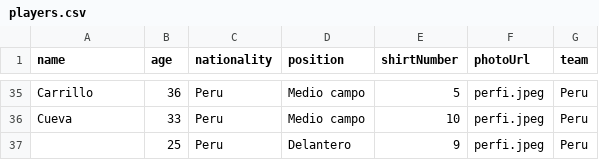
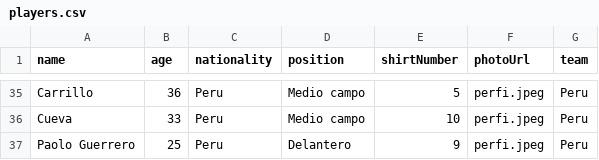
Before and after one commit to izi-dev/hexagonal-php, a CSV file: players.csv, drawn as a sheet; only a part is shown, gaps mark what is left out.

Commit message:
Update players.csv

```diff
--- a/players.csv
+++ b/players.csv
@@ -36,2 +36,2 @@ Carrillo,36,Peru,Medio campo,5,perfi.jpeg,Peru
 Cueva,33,Peru,Medio campo,10,perfi.jpeg,Peru
-,25,Peru,Delantero,9,perfi.jpeg,Peru
+Paolo Guerrero,25,Peru,Delantero,9,perfi.jpeg,Peru
```
